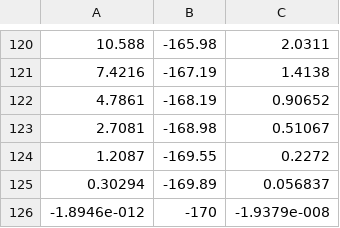
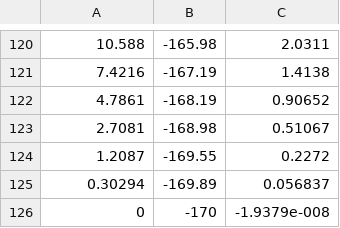
Before and after one commit to majordave/MIT.Robotics, a CSV file: theta.csv, drawn as a sheet; only a part is shown, gaps mark what is left out.

```diff
--- a/theta.csv
+++ b/theta.csv
@@ -125,2 +125,2 @@
 0.30294,-169.89,0.056837
--1.8946e-012,-170,-1.9379e-008
+0,-170,-1.9379e-008
```
Also changed, not shown: 3 other files.
